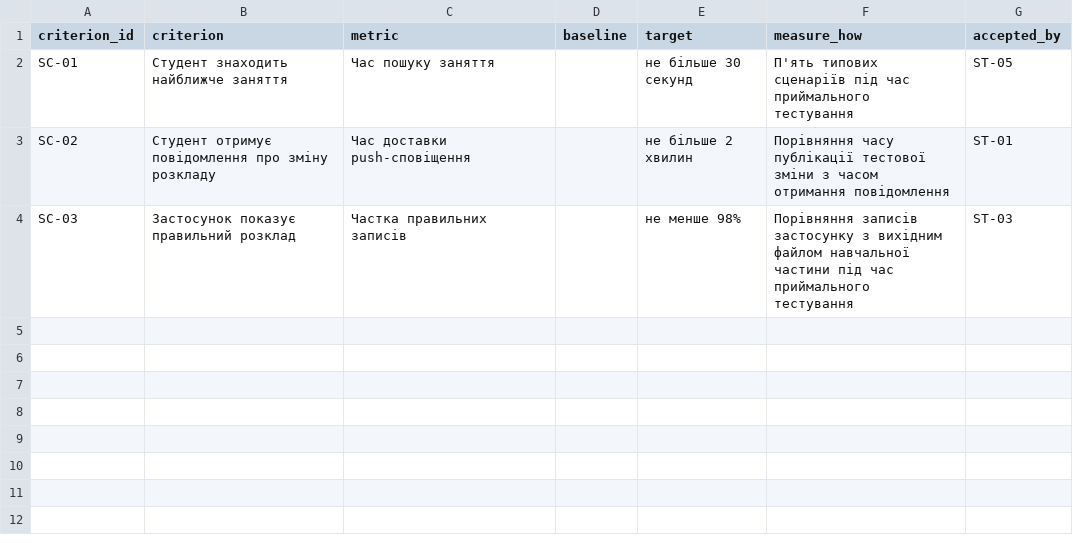
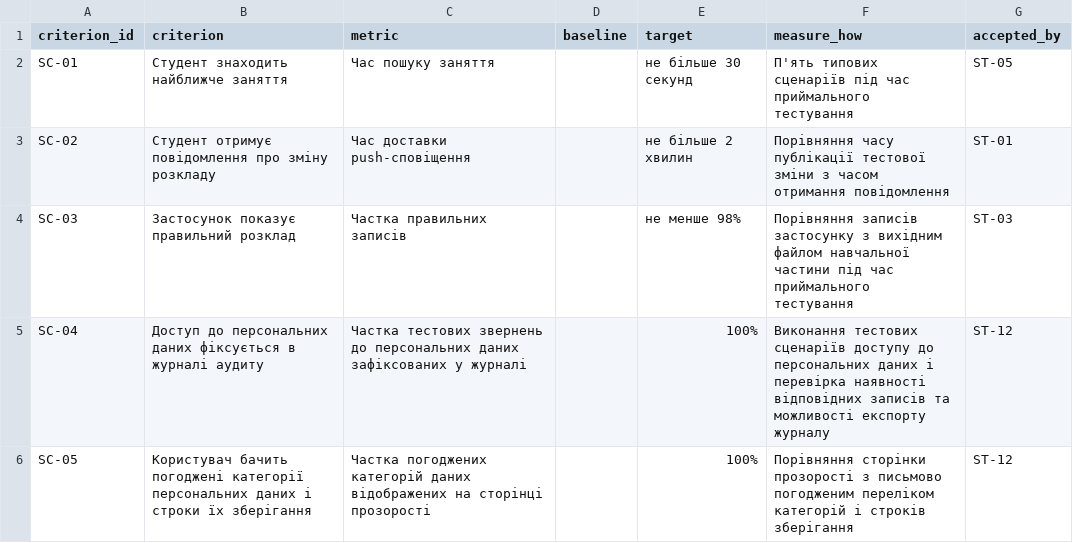
Before and after one commit to EduardST-coder/pm-2026-kn42-Stuha, a CSV file: lr05_charter/success_criteria.csv, drawn as a sheet; the diff names each change by its address in the sheet, - before the commit and + after, or states it on an @@ line.

Commit message:
Update success_criteria.csv

```diff
--- a/lr05_charter/success_criteria.csv
+++ b/lr05_charter/success_criteria.csv
+row 5: SC-04 | Доступ до персональних даних фіксується в журналі аудиту | Частка тестових звернень до персональних даних зафіксованих у журналі |  | 100% | Виконання тестових сценаріїв доступу до персональних даних і перевірка наявності відповідних записів та можливості експорту журналу | ST-12
+row 6: SC-05 | Користувач бачить погоджені категорії персональних даних і строки їх зберігання | Частка погоджених категорій даних відображених на сторінці прозорості |  | 100% | Порівняння сторінки прозорості з письмово погодженим переліком категорій і строків зберігання | ST-12
```
